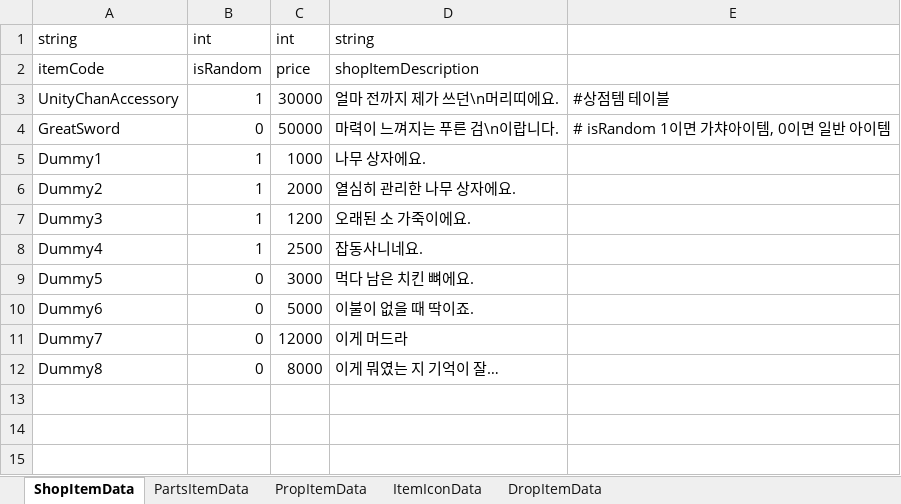
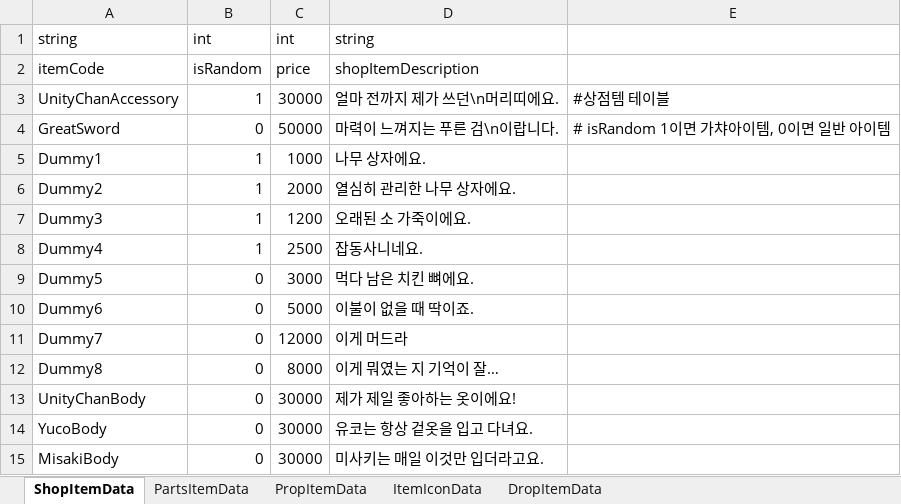
Before and after one commit to solhwi/SebamoGameClient, an Excel workbook: Assets/Excels/ItemTable.xlsx, sheet ShopItemData, drawn as a sheet; values as stored, in another font and other column widths than the file's, no borders; the diff names each change by its address in the sheet, - before the commit and + after, or states it on an @@ line.

```diff
--- a/Assets/Excels/ItemTable.xlsx (sheet ShopItemData)
+++ b/Assets/Excels/ItemTable.xlsx (sheet ShopItemData)
+row 13: UnityChanBody | 0 | 30000 | 제가 제일 좋아하는 옷이에요!
+row 14: YucoBody | 0 | 30000 | 유코는 항상 겉옷을 입고 다녀요.
+row 15: MisakiBody | 0 | 30000 | 미사키는 매일 이것만 입더라고요.
```
Also changed, not shown: sheet ItemIconData, 7 other files.
